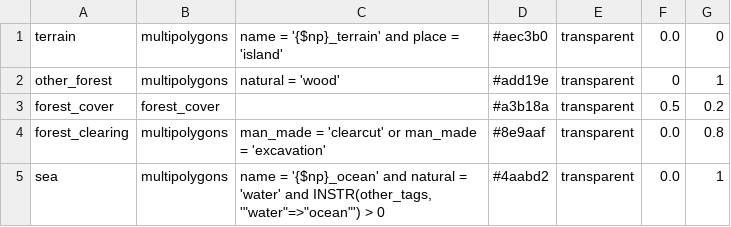
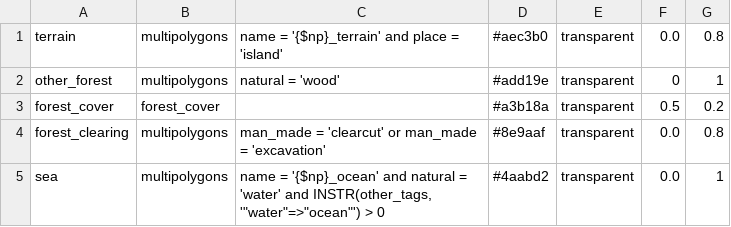
Before and after one commit to supunj/sl-np-mapping, a CSV file: qgis/layer/kumana-qgis-layers.csv, drawn as a sheet; only a part is shown.

```diff
--- a/qgis/layer/kumana-qgis-layers.csv
+++ b/qgis/layer/kumana-qgis-layers.csv
@@ -1,2 +1,2 @@
-terrain|multipolygons|name = '{$np}_terrain' and place = 'island'|#aec3b0|transparent|0.0|0
+terrain|multipolygons|name = '{$np}_terrain' and place = 'island'|#aec3b0|transparent|0.0|0.8
 other_forest|multipolygons|natural = 'wood'|#add19e|transparent|0|1
```
Also changed, not shown: 11 other files.
